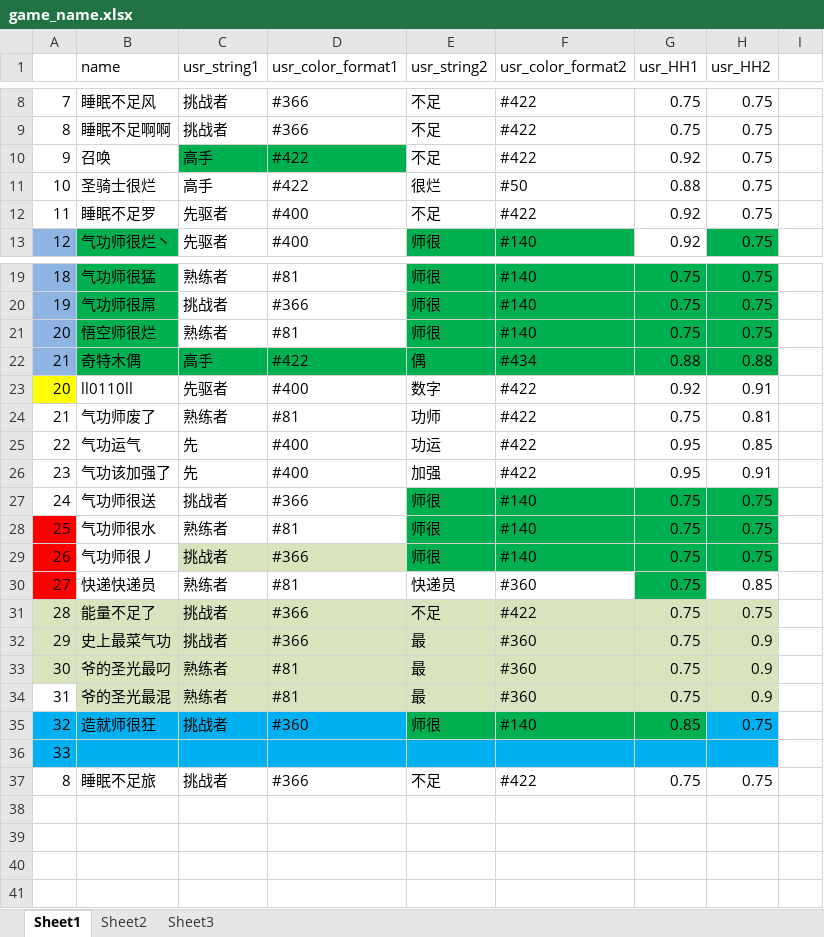
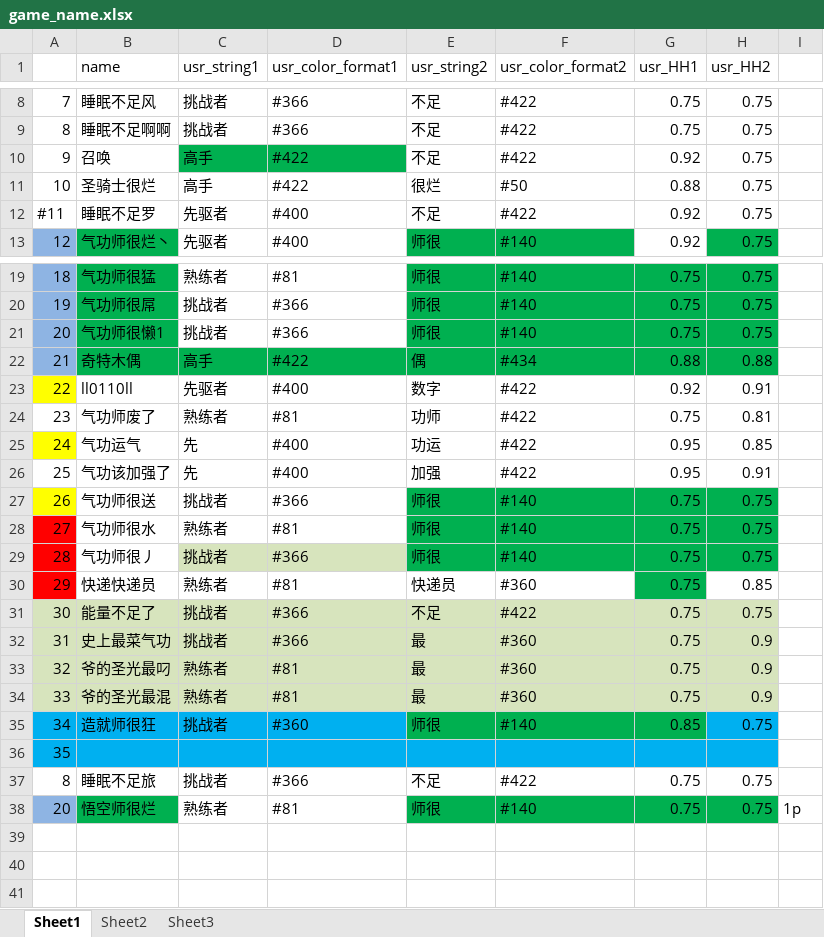
Before and after one commit to Lightman-yang/webdriver_new, an Excel workbook: lw/game_name.xlsx, sheet Sheet1, drawn as a sheet; only a part is shown, gaps mark what is left out; values as stored, in another font and other column widths than the file's, no borders; the diff names each change by its address in the sheet, - before the commit and + after, or states it on an @@ line.

```diff
--- a/lw/game_name.xlsx (sheet Sheet1)
+++ b/lw/game_name.xlsx (sheet Sheet1)
-A12: 11
+A12: #11
-B21 (name): 悟空师很烂
+B21 (name): 气功师很懒1
-C21 (usr_string1): 熟练者
+C21 (usr_string1): 挑战者
-D21 (usr_color_format1): #81
+D21 (usr_color_format1): #366
-A23: 20
+A23: 22
-A24: 21
+A24: 23
-A25: 22
+A25: 24
-A25 fill: none
+A25 fill: #FFFF00
-A26: 23
+A26: 25
-A27: 24
+A27: 26
-A27 fill: none
+A27 fill: #FFFF00
-A28: 25
+A28: 27
-A29: 26
+A29: 28
-A30: 27
+A30: 29
-A31: 28
+A31: 30
-A32: 29
+A32: 31
-A33: 30
+A33: 32
-A34: 31
+A34: 33
-A34 fill: none
+A34 fill: #D7E4BD
-A35: 32
+A35: 34
-A36: 33
+A36: 35
-row 38: (empty)
+row 38: 20 | 悟空师很烂 | 熟练者 | #81 | 师很 | #140 | 0.75 | 0.75 | 1p
-A38 fill: none
+A38 fill: #8EB4E3
-B38 fill: none
+B38 fill: #00B050
-E38:H38 fill: none
+E38:H38 fill: #00B050
```
Also changed, not shown: 1 other file.
